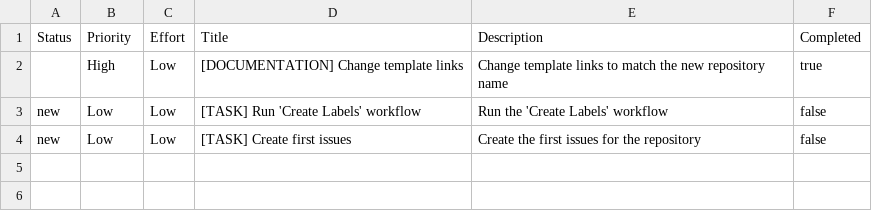
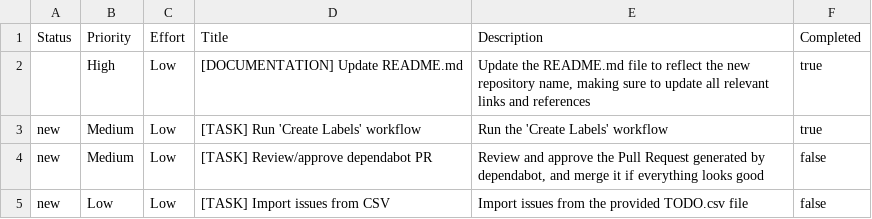
Before and after one commit to stairwaytowonderland/repository-template, a CSV file: TODO.csv, drawn as a sheet.

Commit message:
docs: update README

```diff
--- a/TODO.csv
+++ b/TODO.csv
@@ -1,4 +1,5 @@
 Status,Priority,Effort,Title,Description,Completed
-,High,Low,[DOCUMENTATION] Change template links,"Change template links to match the new repository name",true
-new,Low,Low,[TASK] Run 'Create Labels' workflow,"Run the 'Create Labels' workflow",false
-new,Low,Low,[TASK] Create first issues,"Create the first issues for the repository",false
+,High,Low,[DOCUMENTATION] Update README.md,"Update the README.md file to reflect the new repository name, making sure to update all relevant links and references",true
+new,Medium,Low,[TASK] Run 'Create Labels' workflow,"Run the 'Create Labels' workflow",true
+new,Medium,Low,[TASK] Review/approve dependabot PR,"Review and approve the Pull Request generated by dependabot, and merge it if everything looks good",false
+new,Low,Low,[TASK] Import issues from CSV,"Import issues from the provided TODO.csv file",false
```
Also changed, not shown: 1 other file.
